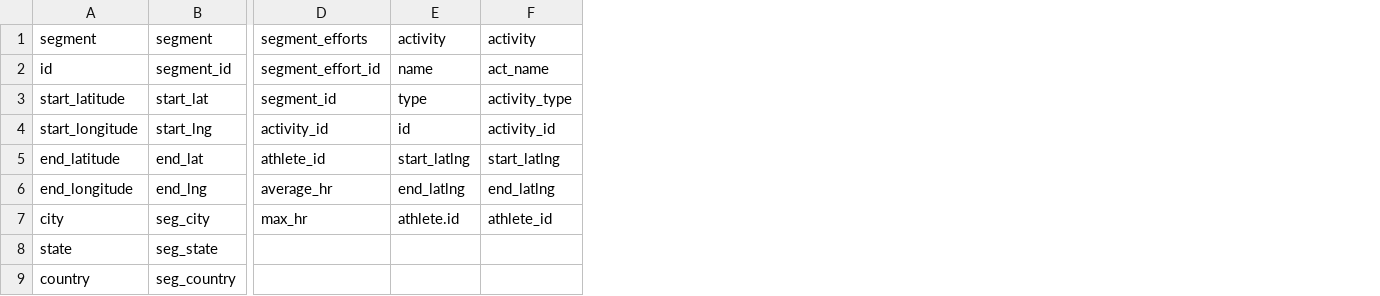
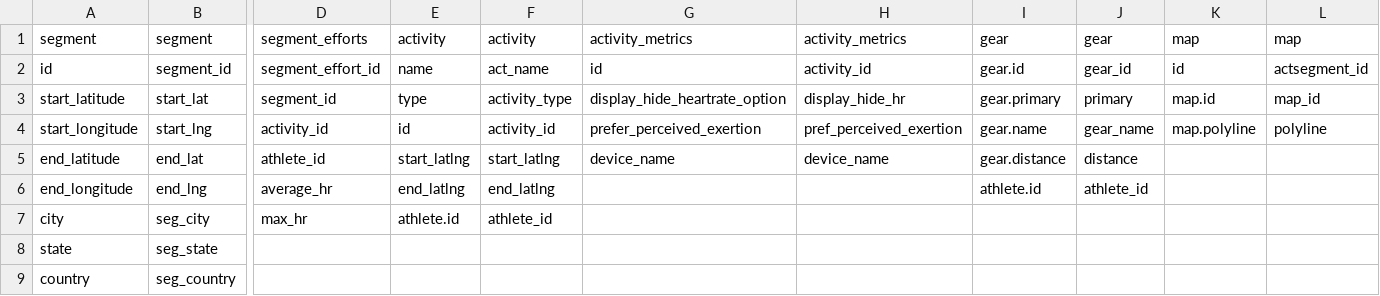
Before and after one commit to kferenc3/StravaAPI, a CSV file: dicts.csv, drawn as a sheet; only a part is shown, gaps mark what is left out; the diff names each change by its address in the sheet, - before the commit and + after, or states it on an @@ line.

```diff
--- a/dicts.csv
+++ b/dicts.csv
+column G, rows 1-5: activity_metrics | id | display_hide_heartrate_option | prefer_perceived_exertion | device_name
+column H, rows 1-5: activity_metrics | activity_id | display_hide_hr | pref_perceived_exertion | device_name
+column I, rows 1-6: gear | gear.id | gear.primary | gear.name | gear.distance | athlete.id
+column J, rows 1-6: gear | gear_id | primary | gear_name | distance | athlete_id
+column K, rows 1-4: map | id | map.id | map.polyline
+column L, rows 1-4: map | actsegment_id | map_id | polyline
```
Also changed, not shown: headers.csv, 2 other files.
